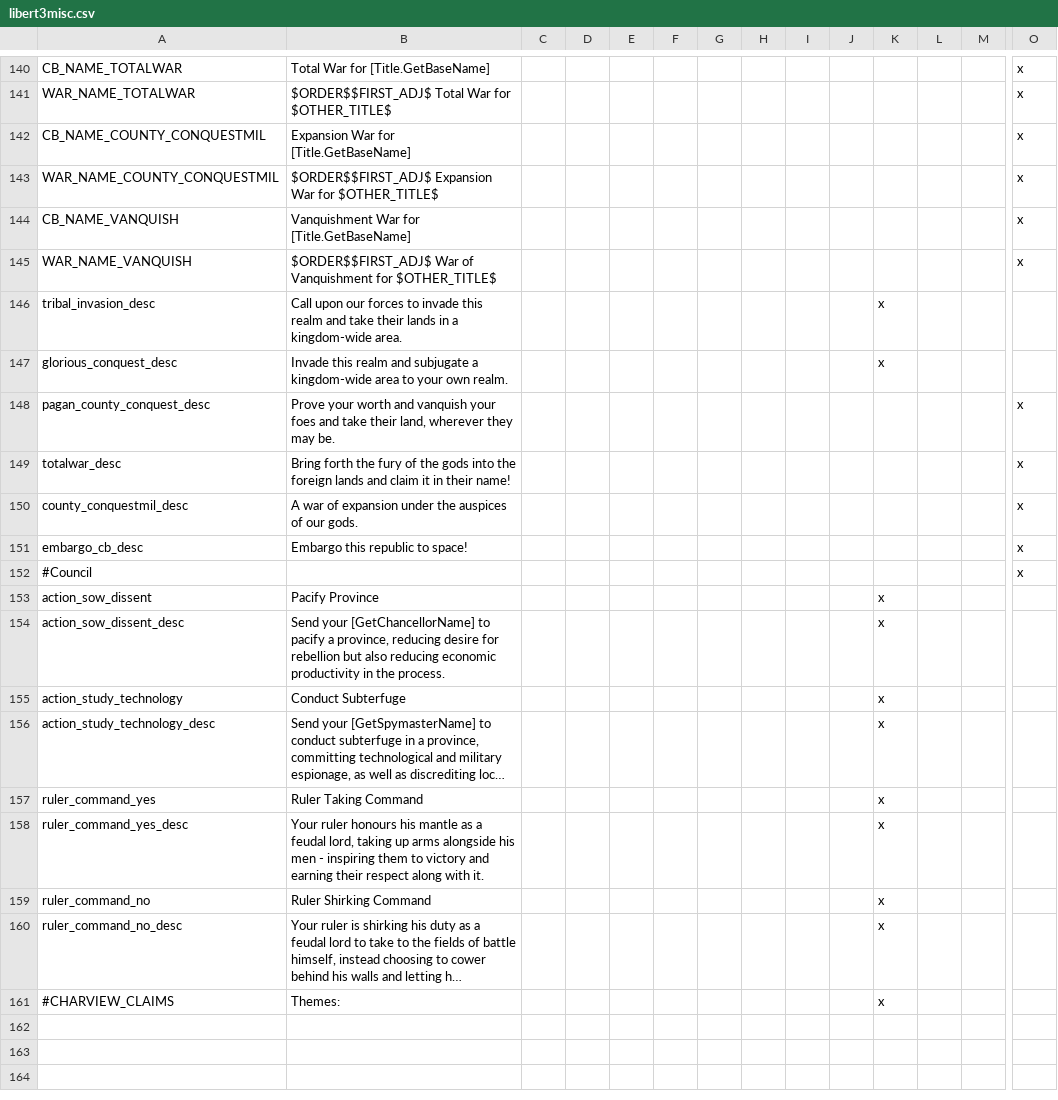
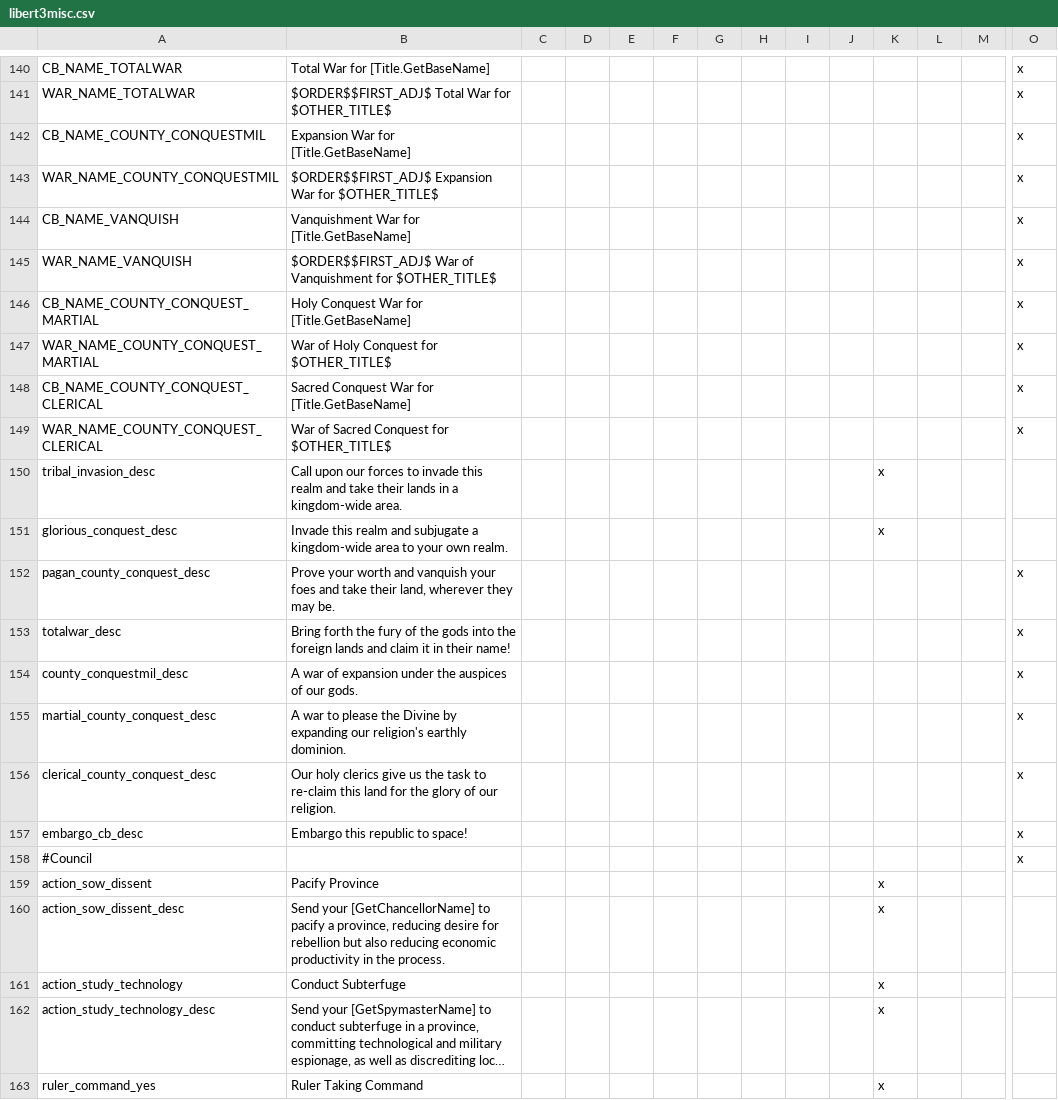
Before and after one commit to preslavb/lux-invicta-repository, a CSV file: localisation/libert3misc.csv, drawn as a sheet; only a part is shown, gaps mark what is left out; the shorter side is filled out with more unchanged rows; long unchanged cells end in …; rows hold the shown columns only; the diff names each change by its address in the sheet, - before the commit and + after, or states it on an @@ line.

Commit message:
Further religion-based fine-tuning of CBs

```diff
--- a/localisation/libert3misc.csv
+++ b/localisation/libert3misc.csv
+row 146: CB_NAME_COUNTY_CONQUEST_MARTIAL | Holy Conquest War for [Title.GetBaseName] |  |  |  |  |  |  |  |  |  |  |  | x
+row 147: WAR_NAME_COUNTY_CONQUEST_MARTIAL | War of Holy Conquest for $OTHER_TITLE$ |  |  |  |  |  |  |  |  |  |  |  | x
+row 148: CB_NAME_COUNTY_CONQUEST_CLERICAL | Sacred Conquest War for [Title.GetBaseName] |  |  |  |  |  |  |  |  |  |  |  | x
+row 149: WAR_NAME_COUNTY_CONQUEST_CLERICAL | War of Sacred Conquest for $OTHER_TITLE$ |  |  |  |  |  |  |  |  |  |  |  | x
+row 155: martial_county_conquest_desc | A war to please the Divine by expanding our religion's earthly dominion. |  |  |  |  |  |  |  |  |  |  |  | x
+row 156: clerical_county_conquest_desc | Our holy clerics give us the task to re-claim this land for the glory of our religion. |  |  |  |  |  |  |  |  |  |  |  | x
```
Also changed, not shown: 3 other files.
